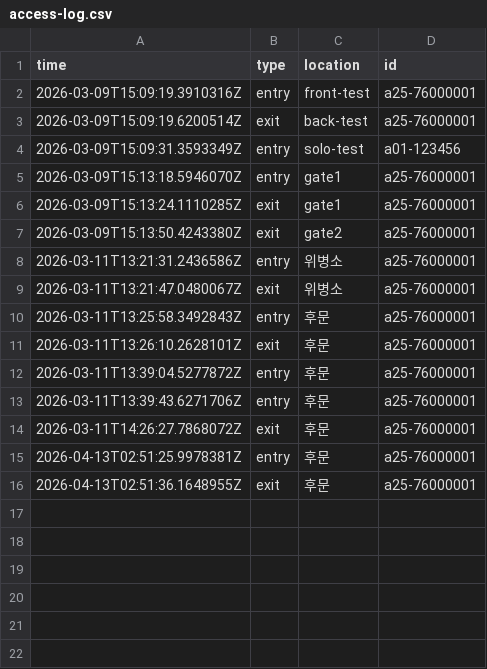
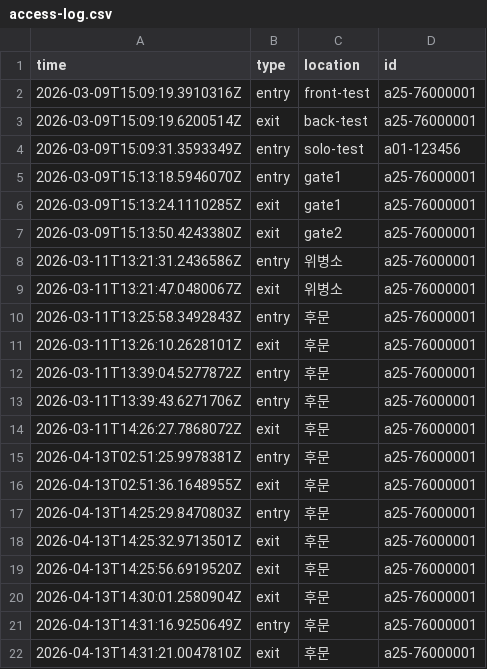
Before and after one commit to lyght-dev/mil, a CSV file: acs/logs/access-log.csv, drawn as a sheet.

```diff
--- a/acs/logs/access-log.csv
+++ b/acs/logs/access-log.csv
@@ -16 +16,7 @@ time,type,location,id
 2026-04-13T02:51:36.1648955Z,exit,후문,a25-76000001
+2026-04-13T14:25:29.8470803Z,entry,후문,a25-76000001
+2026-04-13T14:25:32.9713501Z,exit,후문,a25-76000001
+2026-04-13T14:25:56.6919520Z,exit,후문,a25-76000001
+2026-04-13T14:30:01.2580904Z,exit,후문,a25-76000001
+2026-04-13T14:31:16.9250649Z,entry,후문,a25-76000001
+2026-04-13T14:31:21.0047810Z,exit,후문,a25-76000001
```
Also changed, not shown: 3 other files.
